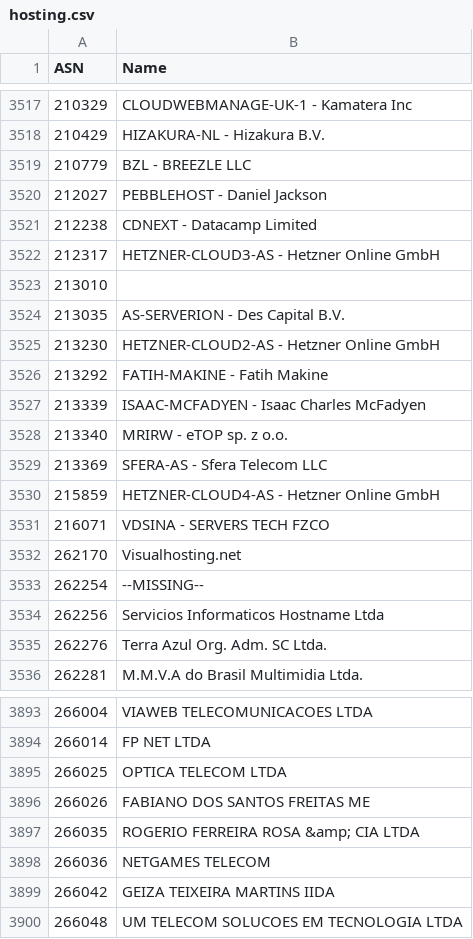
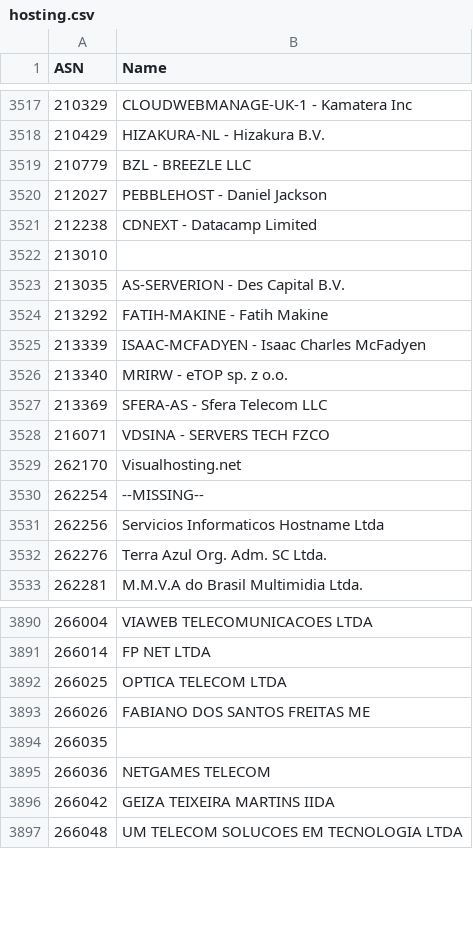
Before and after one commit to Munzy/blackbox, a CSV file: blocks/hosting/hosting.csv, drawn as a sheet; only a part is shown, gaps mark what is left out.

Commit message:
Update from https://github.com/Munzy/blackbox/commit/265e6de02c6f7599d3f2a2307f9f69008cbd2eb8

```diff
--- a/blocks/hosting/hosting.csv
+++ b/blocks/hosting/hosting.csv
@@ -3521,6 +3521,4 @@ ASN,Name
 212238,"CDNEXT - Datacamp Limited"
-212317,"HETZNER-CLOUD3-AS - Hetzner Online GmbH"
 213010,
 213035,"AS-SERVERION - Des Capital B.V."
-213230,"HETZNER-CLOUD2-AS - Hetzner Online GmbH"
 213292,"FATIH-MAKINE - Fatih Makine"
@@ -3529,3 +3527,2 @@ ASN,Name
 213369,"SFERA-AS - Sfera Telecom LLC"
-215859,"HETZNER-CLOUD4-AS - Hetzner Online GmbH"
 216071,"VDSINA - SERVERS TECH FZCO"
@@ -3896,3 +3893,3 @@ ASN,Name
 266026,"FABIANO DOS SANTOS FREITAS ME"
-266035,"ROGERIO FERREIRA ROSA &amp; CIA LTDA"
+266035,
 266036,"NETGAMES TELECOM"
```
